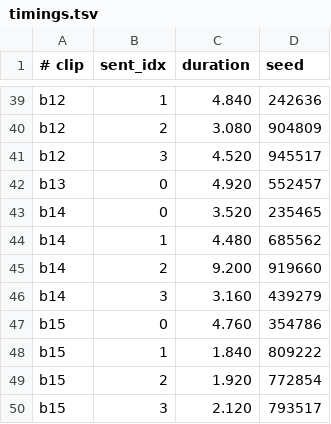
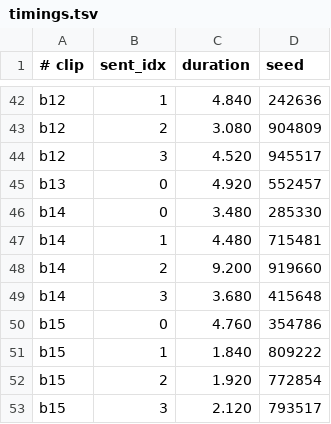
Before and after one commit to pamu512/care-ladder-amazon, a TSV file: docs/demo/vo/chatterbox/timings.tsv, drawn as a sheet; only a part is shown, gaps mark what is left out; the diff covers the shown part only.

```diff
--- a/docs/demo/vo/chatterbox/timings.tsv
+++ b/docs/demo/vo/chatterbox/timings.tsv
@@ -42,6 +45,6 @@ b12	3	4.520	945517
 b13	0	4.920	552457
-b14	0	3.520	235465
-b14	1	4.480	685562
+b14	0	3.480	285330
+b14	1	4.480	715481
 b14	2	9.200	919660
-b14	3	3.160	439279
+b14	3	3.680	415648
 b15	0	4.760	354786
```
Also changed, not shown: 3 added rows and 23 edited cells elsewhere in this file, docs/demo/vo/chatterbox/seeds.tsv, 8 other files.
